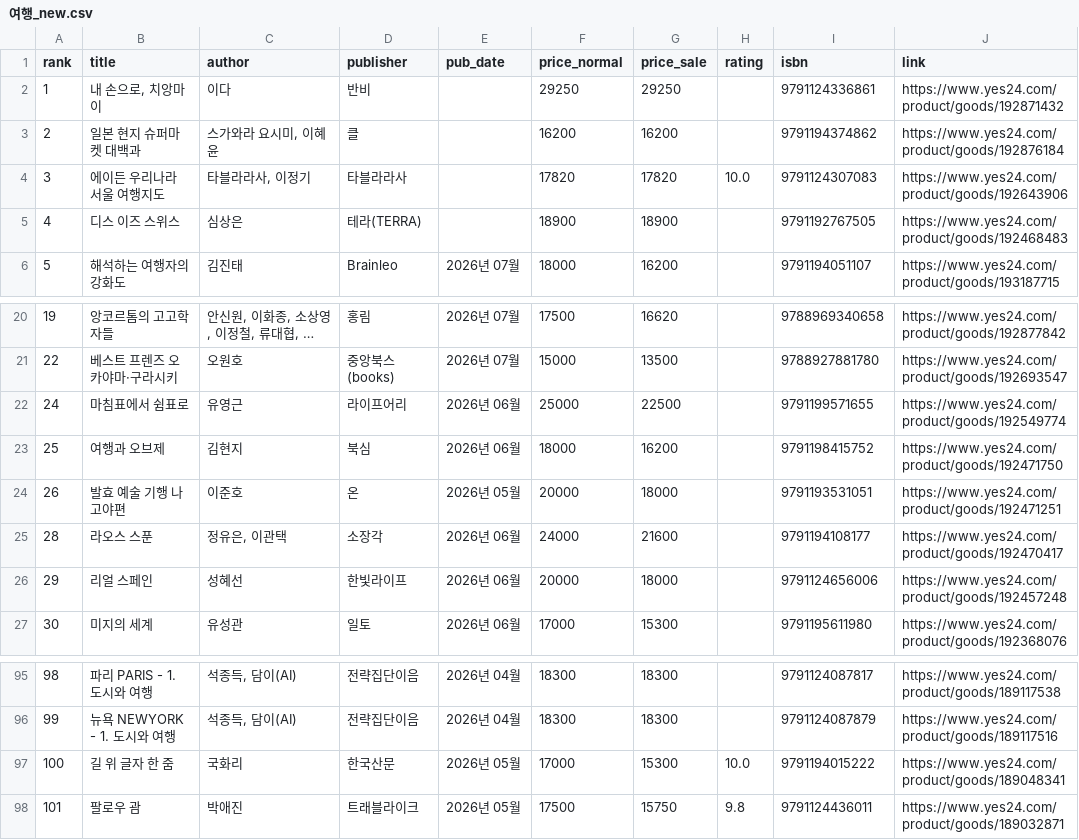
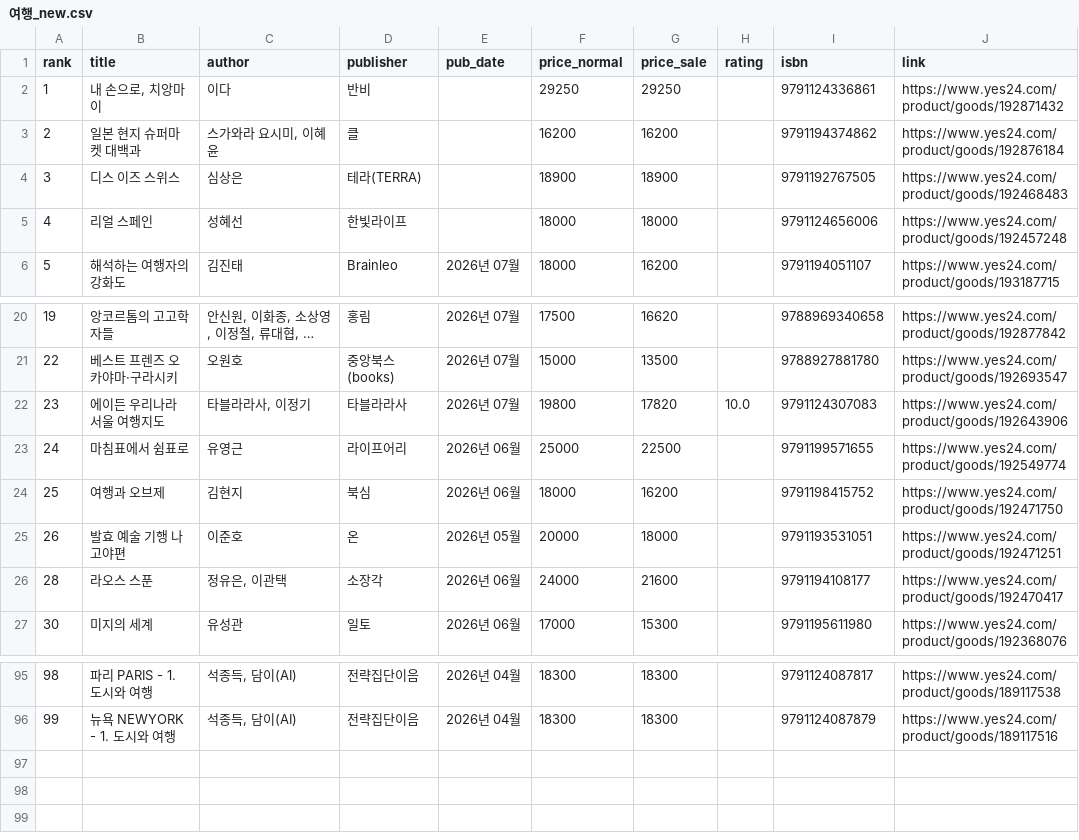
Before and after one commit to msbio79/yes24, a CSV file: data/csv/여행_new.csv, drawn as a sheet; only a part is shown, gaps mark what is left out; long unchanged cells end in …; removed rows and columns are numbered as before the commit, all else as after; the diff names each change by its address in the sheet, - before the commit and + after, or states it on an @@ line.

```diff
--- a/data/csv/여행_new.csv
+++ b/data/csv/여행_new.csv
-row 4: 3 | 에이든 우리나라 서울 여행지도 | 타블라라사, 이정기 | 타블라라사 |  | 17820 | 17820 | 10.0 | 9791124307083 | https://www.yes24.com/product/goods/192643906
@@ column A (rank) renumbered in row 4 @@
+row 5: 4 | 리얼 스페인 | 성혜선 | 한빛라이프 |  | 18000 | 18000 |  | 9791124656006 | https://www.yes24.com/product/goods/192457248
+row 22: 23 | 에이든 우리나라 서울 여행지도 | 타블라라사, 이정기 | 타블라라사 | 2026년 07월 | 19800 | 17820 | 10.0 | 9791124307083 | https://www.yes24.com/product/goods/192643906
-row 26: 29 | 리얼 스페인 | 성혜선 | 한빛라이프 | 2026년 06월 | 20000 | 18000 |  | 9791124656006 | https://www.yes24.com/product/goods/192457248
-row 97: 100 | 길 위 글자 한 줌 | 국화리 | 한국산문 | 2026년 05월 | 17000 | 15300 | 10.0 | 9791194015222 | https://www.yes24.com/product/goods/189048341
-row 98: 101 | 팔로우 괌 | 박애진 | 트래블라이크 | 2026년 05월 | 17500 | 15750 | 9.8 | 9791124436011 | https://www.yes24.com/product/goods/189032871
```
Also changed, not shown: data/csv/국내도서_전체_best.csv, data/csv/대학교재_new.csv, 38 other files.
